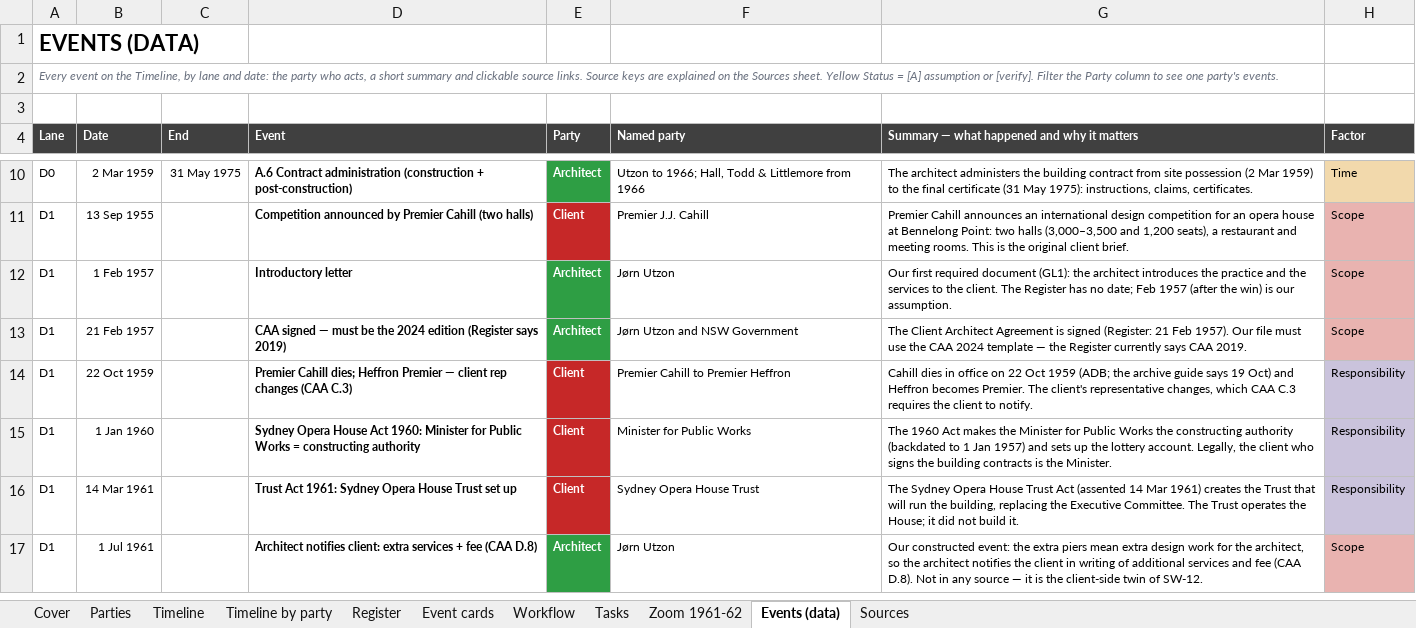
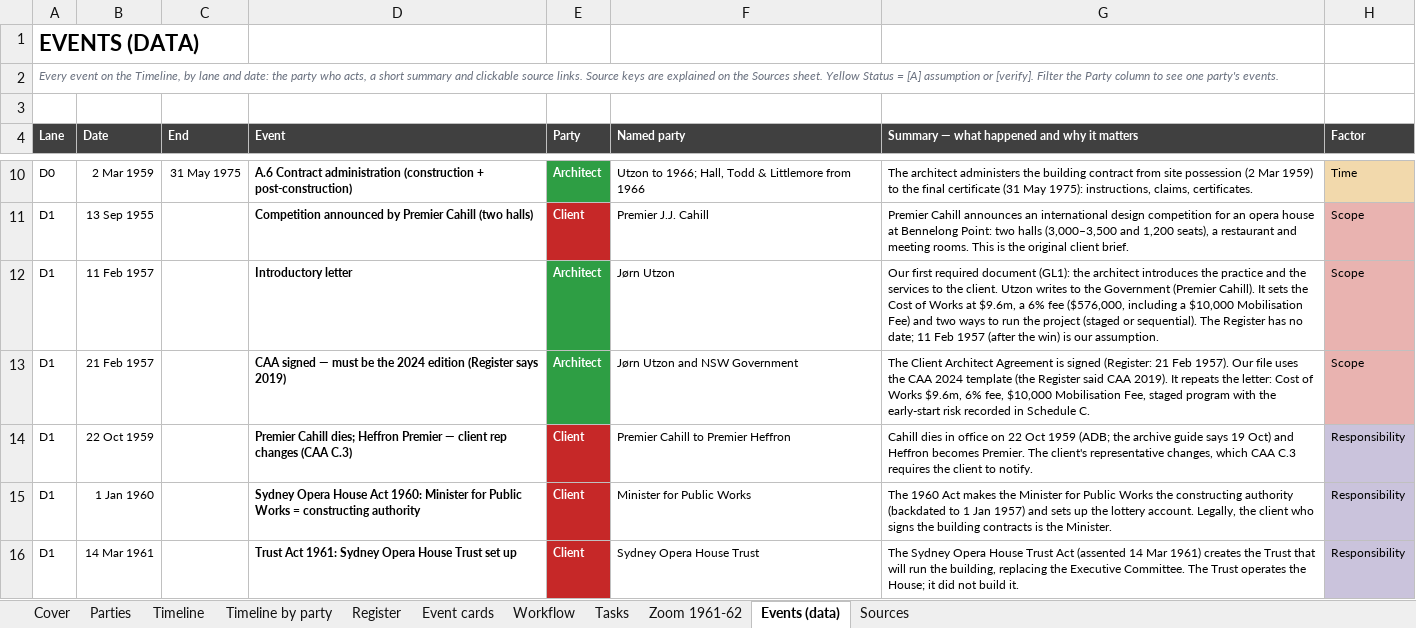
Before and after one commit to feangkan/PP1_tools, an Excel workbook: 05-diagrams/assessment-3/programme/Timeline of significant project events.xlsx, sheet Events (data), drawn as a sheet; only a part is shown, gaps mark what is left out; the shorter side is filled out with more unchanged rows; values as stored, in another font and other column widths than the file's, no borders; conditional formats not drawn; the diff names each change by its address in the sheet, - before the commit and + after, or states it on an @@ line.

```diff
--- a/05-diagrams/assessment-3/programme/Timeline of significant project events.xlsx (sheet Events (data))
+++ b/05-diagrams/assessment-3/programme/Timeline of significant project events.xlsx (sheet Events (data))
-B12 (Date): 1 Feb 1957
+B12 (Date): 11 Feb 1957
-G12: …the client. The Register has no date; Feb 1957…
+G12: …the client. Utzon writes to the Government (Premier Cahill). It sets the Cost of Works at $9.6m, a 6% fee ($576,000, including a $10,000 Mobilisation Fee) and two ways to run the project (staged or sequential). The Register has no date; 11 Feb 1957…
-G13: …Our file must use the CAA 2024 template — the Register currently says CAA 2019.
+G13: …Our file uses the CAA 2024 template (the Register said CAA 2019). It repeats the letter: Cost of Works $9.6m, 6% fee, $10,000 Mobilisation Fee, staged program with the early-start risk recorded in Schedule C.
```
Also changed, not shown: sheet Register, sheet Tasks, sheet Event cards, sheet Timeline, sheet Timeline by party, 05-diagrams/assessment-3/document-register-v3.xlsx, 05-diagrams/assessment-3/programme/Timeline of significant project events - template.xlsx, 18 other files.
